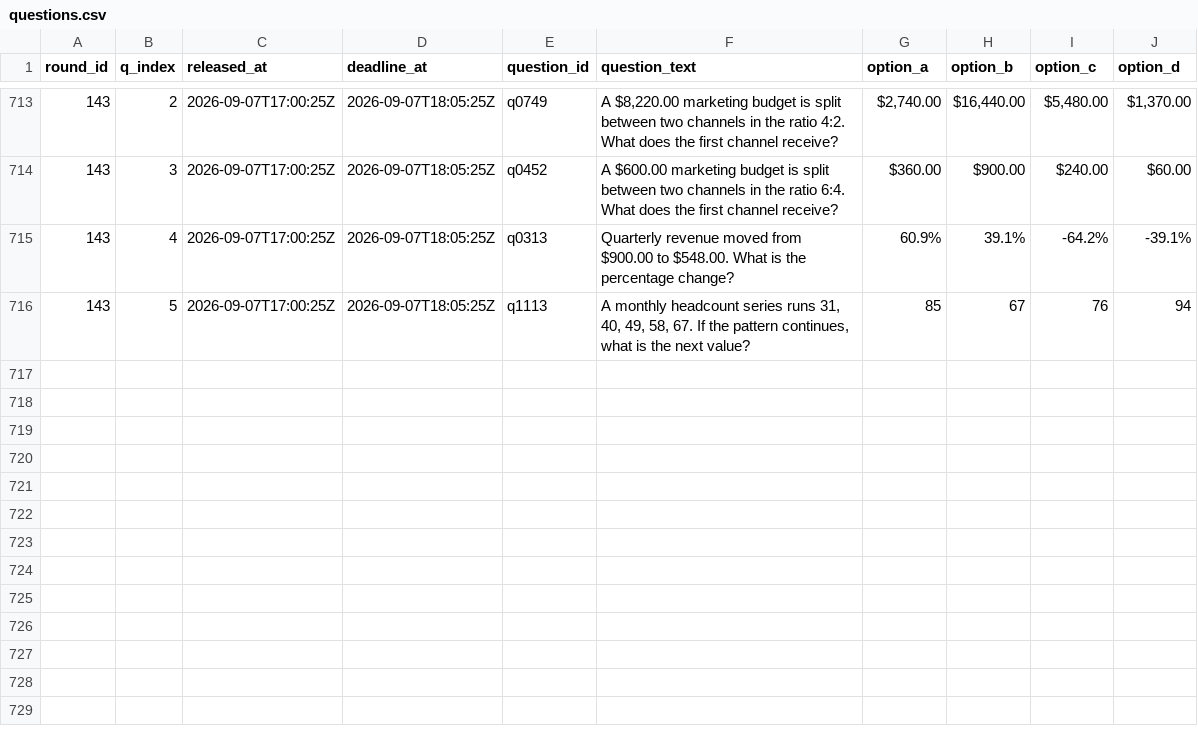
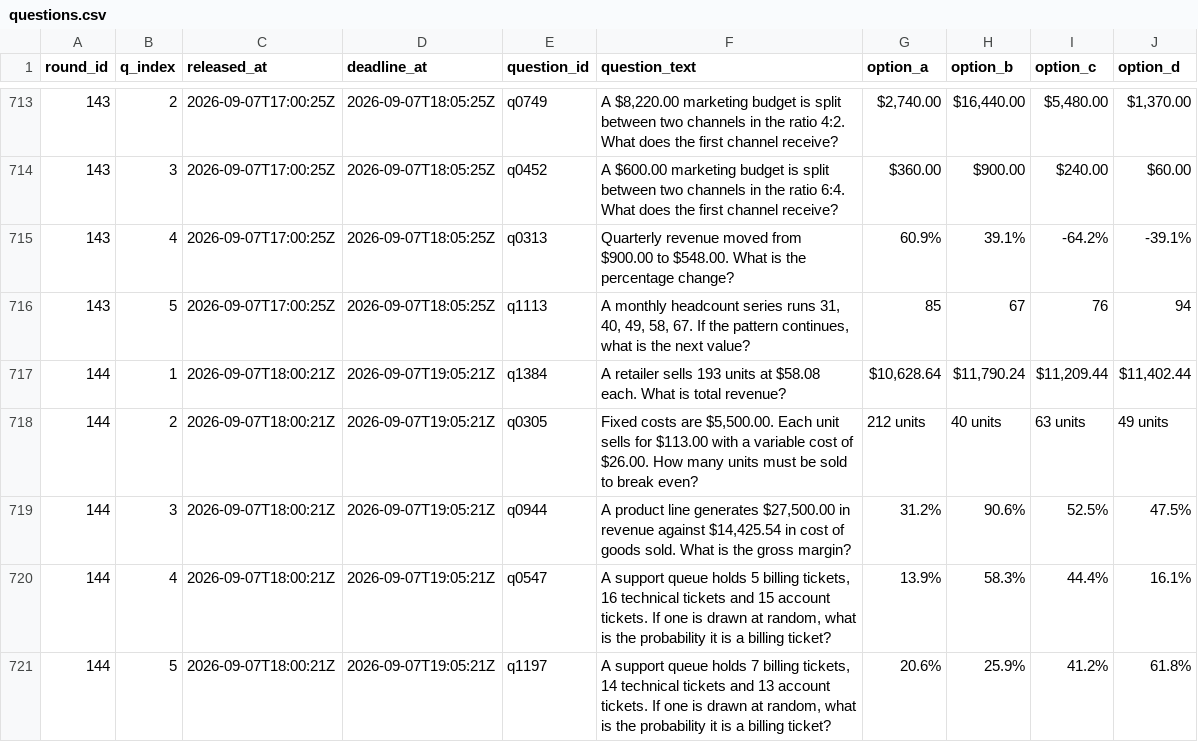
Before and after one commit to FaisalXL/dso429-hw1-questions, a CSV file: questions.csv, drawn as a sheet; only a part is shown, gaps mark what is left out.

```diff
--- a/questions.csv
+++ b/questions.csv
@@ -716 +716,6 @@ round_id,q_index,released_at,deadline_at,question_id,question_text,option_a,opti
 143,5,2026-09-07T17:00:25Z,2026-09-07T18:05:25Z,q1113,"A monthly headcount series runs 31, 40, 49, 58, 67. If the pattern continues, what is the next value?",85,67,76,94
+144,1,2026-09-07T18:00:21Z,2026-09-07T19:05:21Z,q1384,A retailer sells 193 units at $58.08 each. What is total revenue?,"$10,628.64","$11,790.24","$11,209.44","$11,402.44"
+144,2,2026-09-07T18:00:21Z,2026-09-07T19:05:21Z,q0305,"Fixed costs are $5,500.00. Each unit sells for $113.00 with a variable cost of $26.00. How many units must be sold to break even?",212 units,40 units,63 units,49 units
+144,3,2026-09-07T18:00:21Z,2026-09-07T19:05:21Z,q0944,"A product line generates $27,500.00 in revenue against $14,425.54 in cost of goods sold. What is the gross margin?",31.2%,90.6%,52.5%,47.5%
+144,4,2026-09-07T18:00:21Z,2026-09-07T19:05:21Z,q0547,"A support queue holds 5 billing tickets, 16 technical tickets and 15 account tickets. If one is drawn at random, what is the probability it is a billing ticket?",13.9%,58.3%,44.4%,16.1%
+144,5,2026-09-07T18:00:21Z,2026-09-07T19:05:21Z,q1197,"A support queue holds 7 billing tickets, 14 technical tickets and 13 account tickets. If one is drawn at random, what is the probability it is a billing ticket?",20.6%,25.9%,41.2%,61.8%
```
Also changed, not shown: 44 other files.
